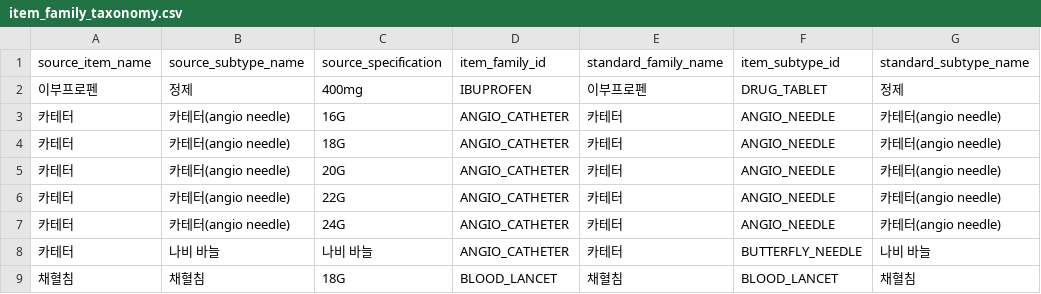
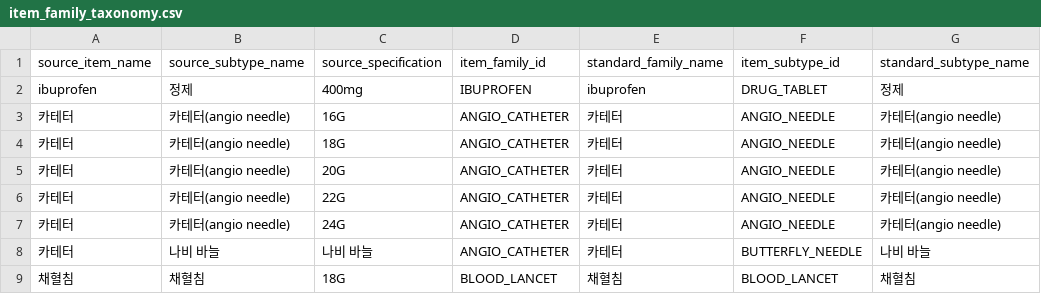
Before and after one commit to DGU-TeamLex/ai, a CSV file: data/mapping/item_family_taxonomy.csv, drawn as a sheet; only a part is shown; the diff names each change by its address in the sheet, - before the commit and + after, or states it on an @@ line.

```diff
--- a/data/mapping/item_family_taxonomy.csv
+++ b/data/mapping/item_family_taxonomy.csv
-A2 (source_item_name): 이부프로펜
+A2 (source_item_name): ibuprofen
-E2 (standard_family_name): 이부프로펜
+E2 (standard_family_name): ibuprofen
```
Also changed, not shown: data/mapping/item_manual_standardization_decisions.csv, 45 other files.
